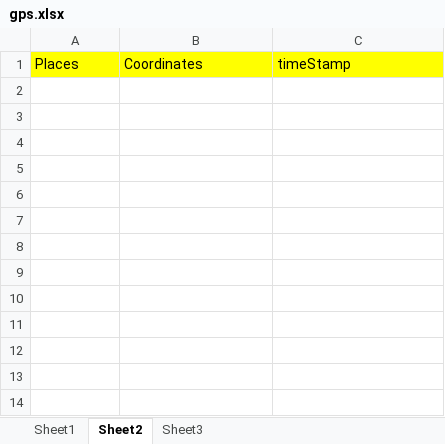
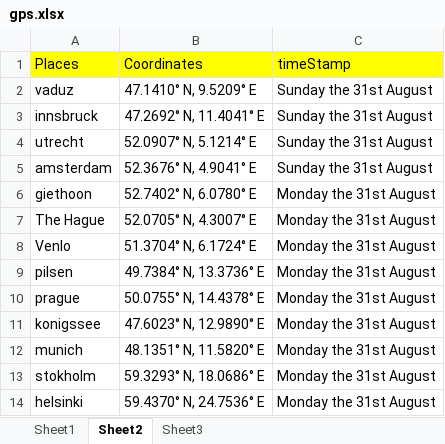
Before and after one commit to TenForBen/TenForBen.github.io, an Excel workbook: EdisonLogs/gps.xlsx, sheet Sheet2, drawn as a sheet; values as stored, in another font and other column widths than the file's, no borders; the diff names each change by its address in the sheet, - before the commit and + after, or states it on an @@ line.

```diff
--- a/EdisonLogs/gps.xlsx (sheet Sheet2)
+++ b/EdisonLogs/gps.xlsx (sheet Sheet2)
+row 2: vaduz | 47.1410° N, 9.5209° E | Sunday the 31st August
+row 3: innsbruck | 47.2692° N, 11.4041° E | Sunday the 31st August
+row 4: utrecht | 52.0907° N, 5.1214° E | Sunday the 31st August
+row 5: amsterdam | 52.3676° N, 4.9041° E | Sunday the 31st August
+row 6: giethoon | 52.7402° N, 6.0780° E | Monday the 31st August
+row 7: The Hague | 52.0705° N, 4.3007° E | Monday the 31st August
+row 8: Venlo | 51.3704° N, 6.1724° E | Monday the 31st August
+row 9: pilsen | 49.7384° N, 13.3736° E | Monday the 31st August
+row 10: prague | 50.0755° N, 14.4378° E | Monday the 31st August
+row 11: konigssee | 47.6023° N, 12.9890° E | Monday the 31st August
+row 12: munich | 48.1351° N, 11.5820° E | Monday the 31st August
+row 13: stokholm | 59.3293° N, 18.0686° E | Monday the 31st August
+row 14: helsinki | 59.4370° N, 24.7536° E | Monday the 31st August
```
Also changed, not shown: sheet Sheet1, 12 other files.
